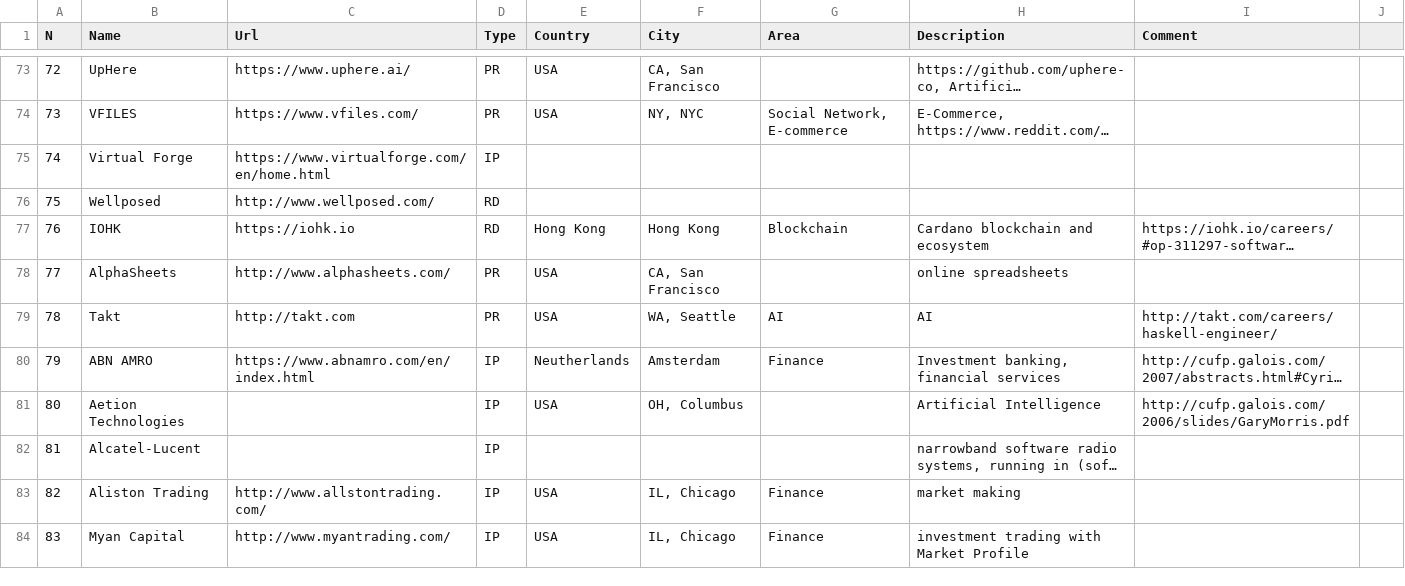
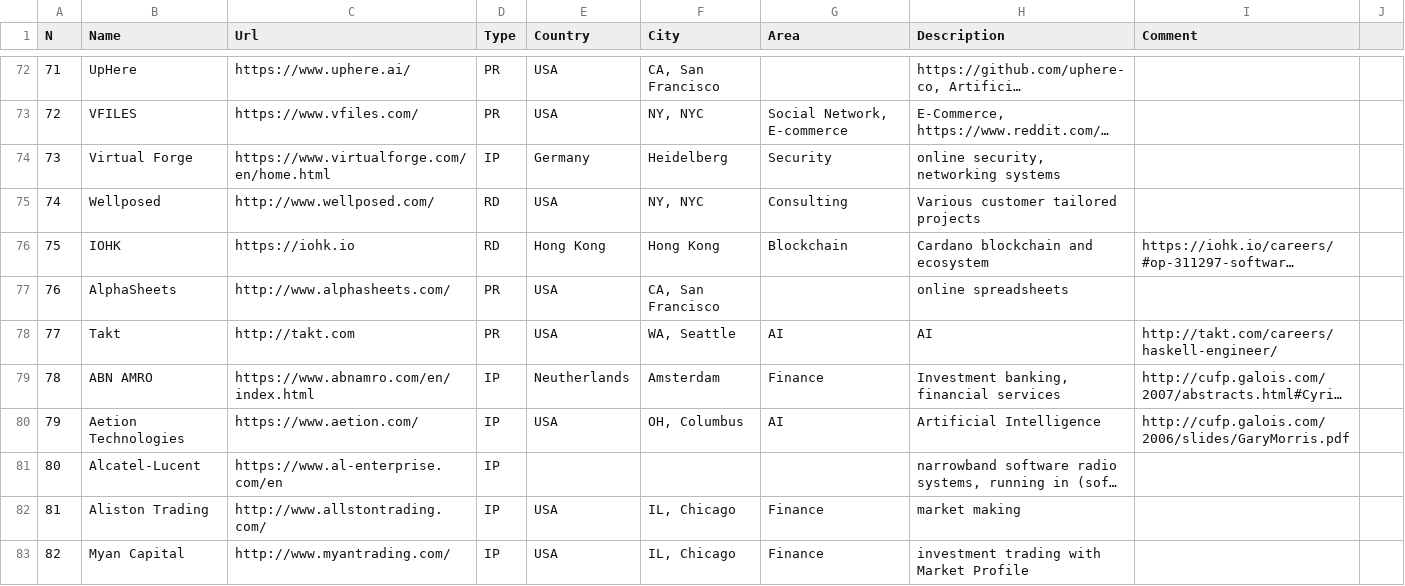
Before and after one commit to sigrlami/haskellcosm, a CSV file: companies/active.csv, drawn as a sheet; only a part is shown, gaps mark what is left out; long unchanged cells end in …; addresses are those after the commit; the diff covers the shown part only; the diff names each change by its address in the sheet, - before the commit and + after, or states it on an @@ line.

Commit message:
update various infromation about companies

```diff
--- a/companies/active.csv
+++ b/companies/active.csv
@@ column A (N) renumbered from row 60 down @@
-E74 (Country): (empty)
+E74 (Country): Germany
-F74 (City): (empty)
+F74 (City): Heidelberg
-G74 (Area): (empty)
+G74 (Area): Security
-H74 (Description): (empty)
+H74 (Description): online security, networking systems
-E75 (Country): (empty)
+E75 (Country): USA
-F75 (City): (empty)
+F75 (City): NY, NYC
-G75 (Area): (empty)
+G75 (Area): Consulting
-H75 (Description): (empty)
+H75 (Description): Various customer tailored projects
-C80 (Url): (empty)
+C80 (Url): https://www.aetion.com/
-G80 (Area): (empty)
+G80 (Area): AI
-C81 (Url): (empty)
+C81 (Url): https://www.al-enterprise.com/en
```
Also changed, not shown: 1 added row, 2 removed rows and 26 edited cells elsewhere in this file, companies/inactive.csv.
